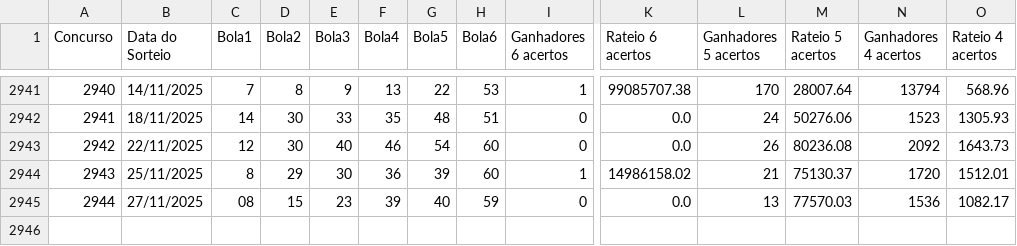
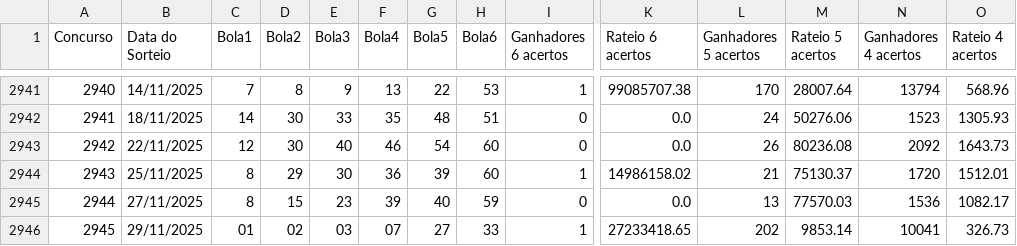
Before and after one commit to aretw0/loterias-caixa-db, a CSV file: data/megasena.csv, drawn as a sheet; only a part is shown, gaps mark what is left out; rows hold the shown columns only; the diff names each change by its address in the sheet, - before the commit and + after, or states it on an @@ line.

```diff
--- a/data/megasena.csv
+++ b/data/megasena.csv
-C2945 (Bola1): 08
+C2945 (Bola1): 8
+row 2946: 2945 | 29/11/2025 | 01 | 02 | 03 | 07 | 27 | 33 | 1 | 27233418.65 | 202 | 9853.14 | 10041 | 326.73
```
Also changed, not shown: data/lotofacil.csv, 1 other file.
